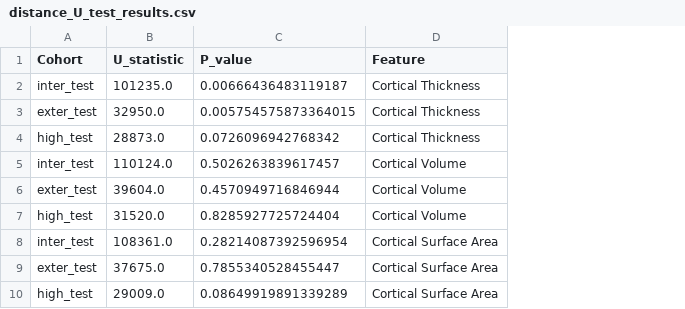
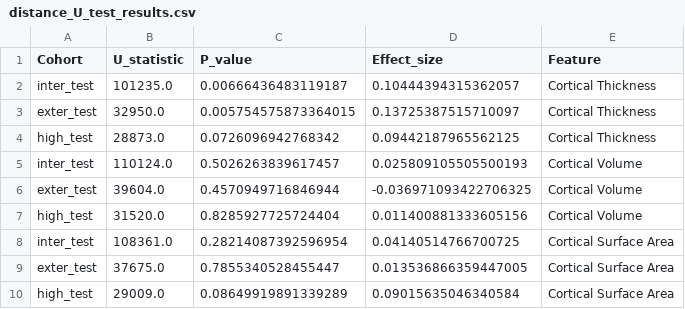
Before and after one commit to Ericdqk001/Diagnosis_LCA_norm_model, a CSV file: src/discover/results/U_test_results/distance_U_test_results.csv, drawn as a sheet; the diff names each change by its address in the sheet, - before the commit and + after, or states it on an @@ line.

```diff
--- a/src/discover/results/U_test_results/distance_U_test_results.csv
+++ b/src/discover/results/U_test_results/distance_U_test_results.csv
+column D (Effect_size), rows 2-10: 0.10444394315362057 | 0.13725387515710097 | 0.09442187965562125 | 0.025809105505500193 | -0.036971093422706325 | 0.011400881333605156 | 0.04140514766700725 | 0.013536866359447005 | 0.09015635046340584
```
Also changed, not shown: src/discover/results/U_test_results/recon_dev_U_test_results.csv, src/discover/results/correlation_results/distance_correlation_results.csv, 19 other files.
